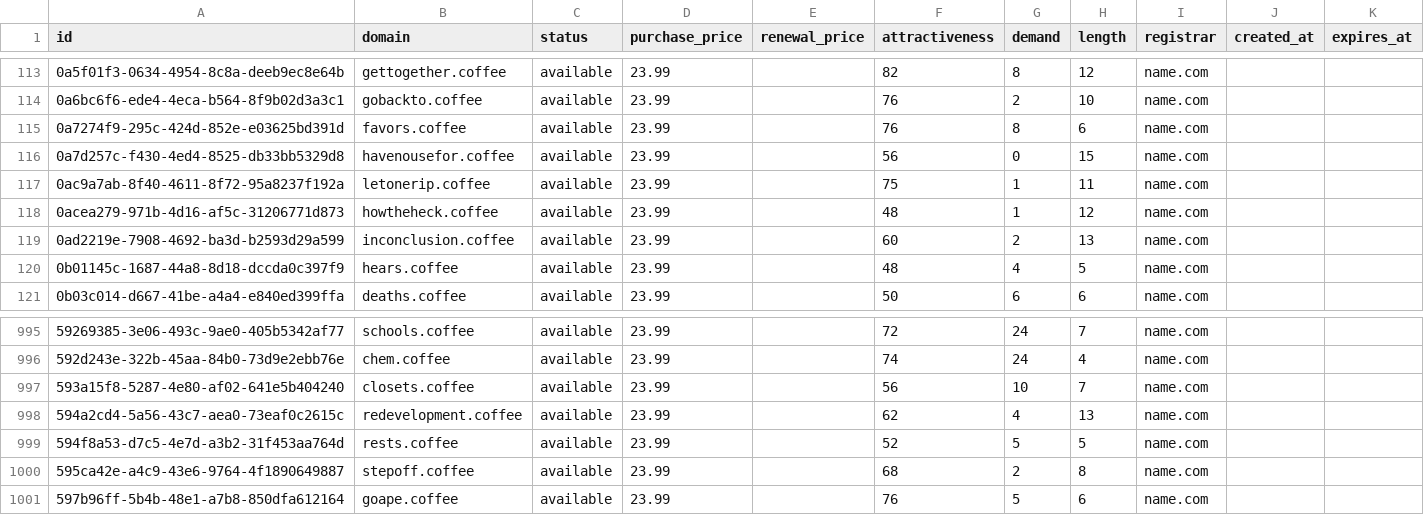
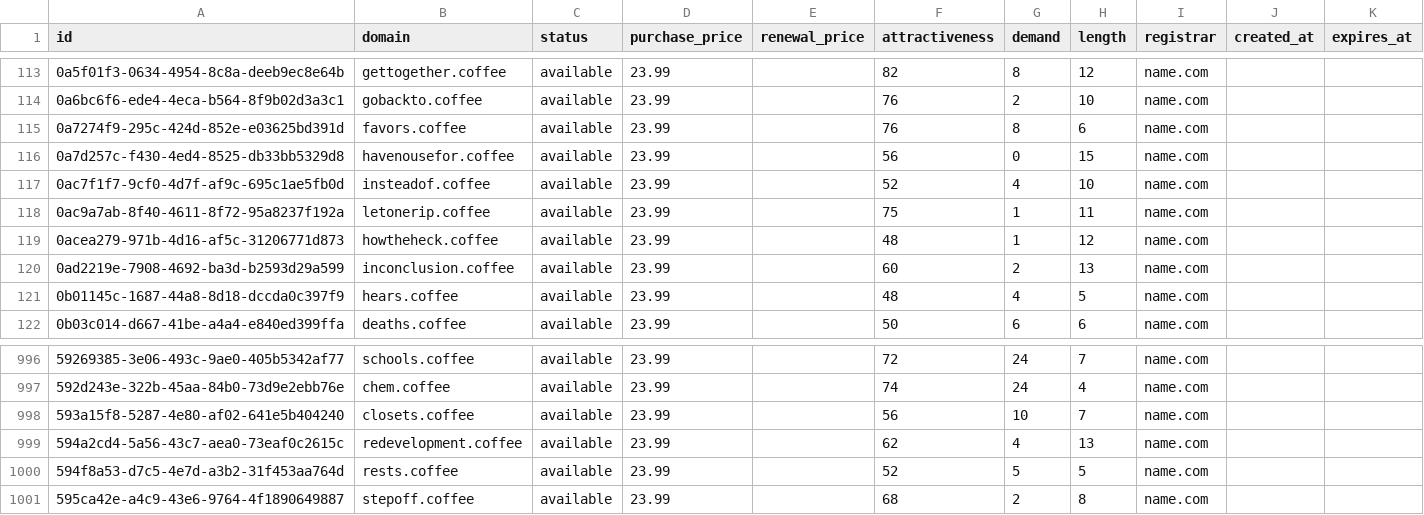
Before and after one commit to UniqueDomains/coffee-oneword-domains, a CSV file: coffee.csv, drawn as a sheet; only a part is shown, gaps mark what is left out; removed rows and columns are numbered as before the commit, all else as after; the diff names each change by its address in the sheet, - before the commit and + after, or states it on an @@ line.

Commit message:
Domains update

```diff
--- a/coffee.csv
+++ b/coffee.csv
+row 117: 0ac7f1f7-9cf0-4d7f-af9c-695c1ae5fb0d | insteadof.coffee | available | 23.99 |  | 52 | 4 | 10 | name.com
-row 1001: 597b96ff-5b4b-48e1-a7b8-850dfa612164 | goape.coffee | available | 23.99 |  | 76 | 5 | 6 | name.com
```
Also changed, not shown: 4 other files.
